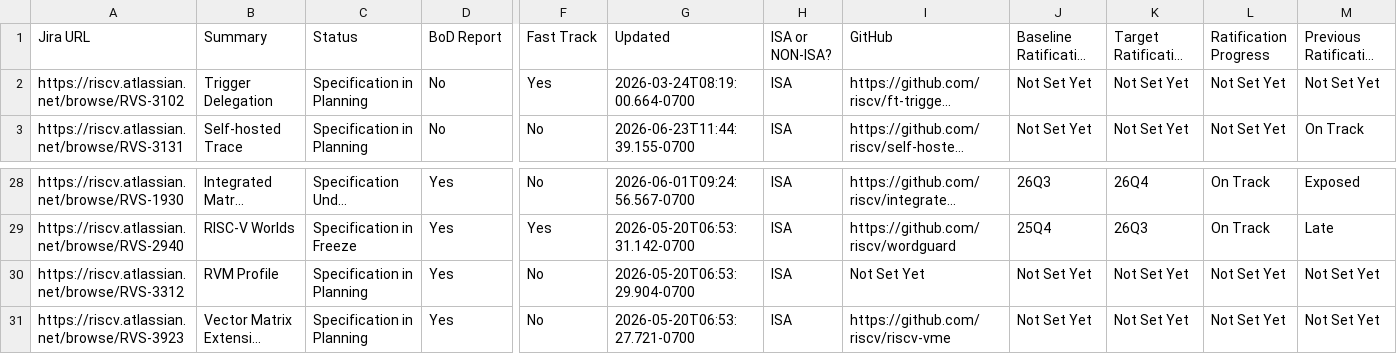
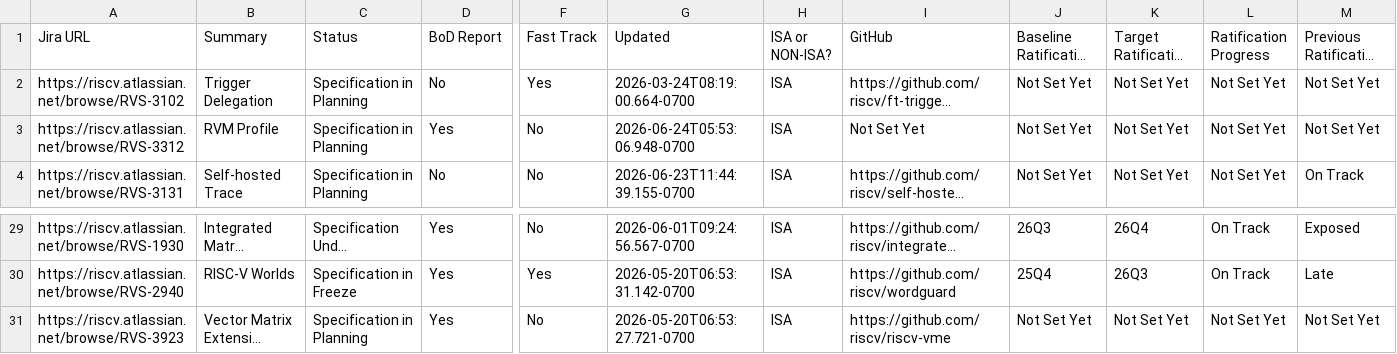
Before and after one commit to riscv/adm-spec-dashboard, a CSV file: web-ui/public/latest.csv, drawn as a sheet; only a part is shown, gaps mark what is left out; long unchanged cells end in …; removed rows and columns are numbered as before the commit, all else as after; rows hold the shown columns only; the diff names each change by its address in the sheet, - before the commit and + after, or states it on an @@ line.

```diff
--- a/web-ui/public/latest.csv
+++ b/web-ui/public/latest.csv
+row 3: https://riscv.atlassian.net/browse/RVS-3312 | RVM Profile | Specification in Planning | Yes | No | 2026-06-24T05:53:06.948-0700 | ISA | Not Set Yet | Not Set Yet | Not Set Yet | Not Set Yet | Not Set Yet
-row 30: https://riscv.atlassian.net/browse/RVS-3312 | RVM Profile | Specification in Planning | Yes | No | 2026-05-20T06:53:29.904-0700 | ISA | Not Set Yet | Not Set Yet | Not Set Yet | Not Set Yet | Not Set Yet
```
Also changed, not shown: 1 other file.
